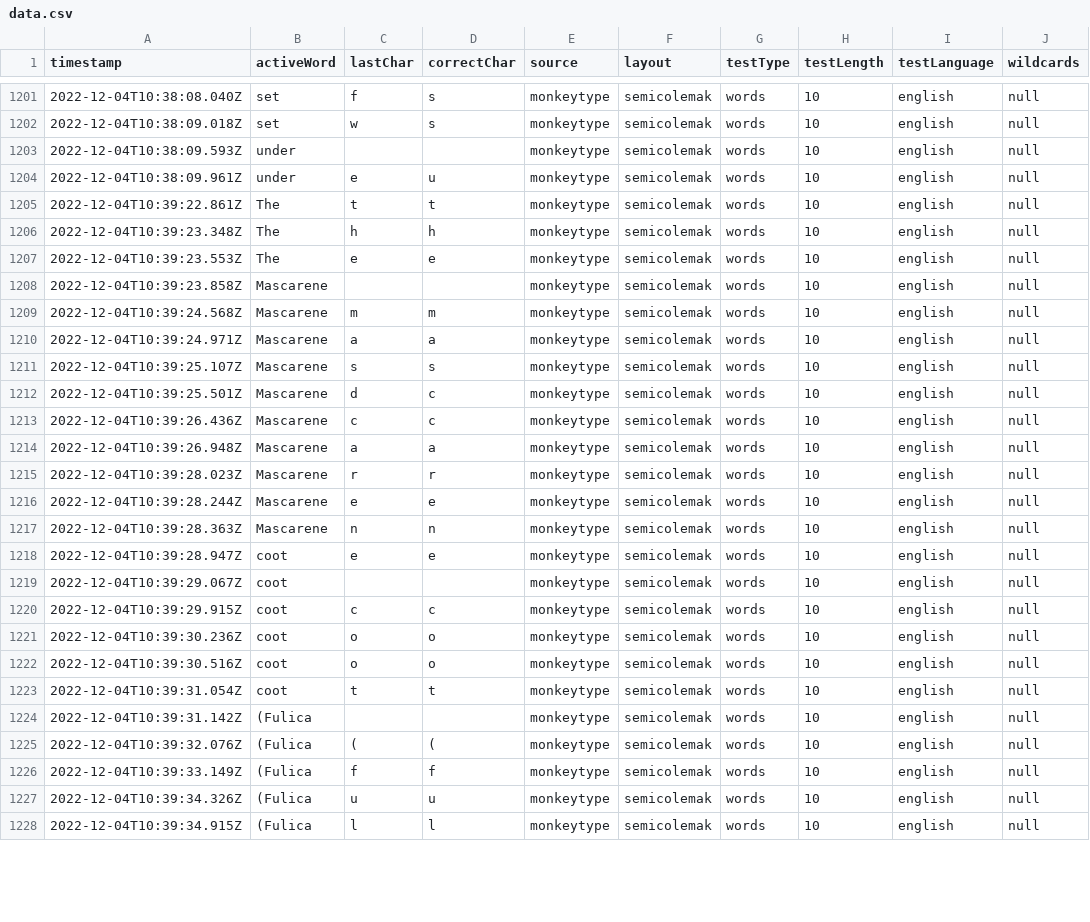
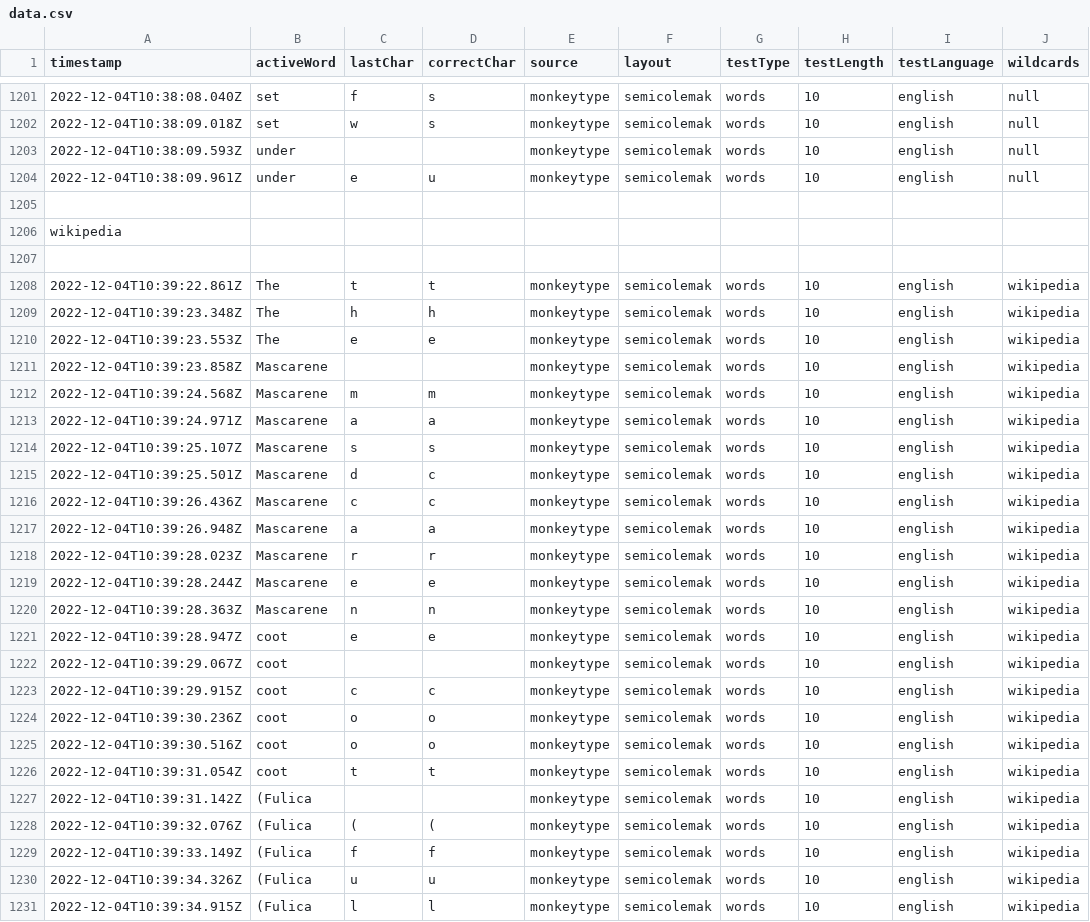
Before and after one commit to rmchorgh/MonkeyTypeMachineLearn, a CSV file: data.csv, drawn as a sheet; only a part is shown, gaps mark what is left out; the diff covers the shown part only.

Commit message:
corrected wikipedia data

```diff
--- a/data.csv
+++ b/data.csv
@@ -1204,25 +1204,28 @@ timestamp,activeWord,lastChar,correctChar,source,layout,testType,testLength,test
 2022-12-04T10:38:09.961Z,under,e,u,monkeytype,semicolemak,words,10,english,null
-2022-12-04T10:39:22.861Z,The,t,t,monkeytype,semicolemak,words,10,english,null
-2022-12-04T10:39:23.348Z,The,h,h,monkeytype,semicolemak,words,10,english,null
-2022-12-04T10:39:23.553Z,The,e,e,monkeytype,semicolemak,words,10,english,null
-2022-12-04T10:39:23.858Z,Mascarene, , ,monkeytype,semicolemak,words,10,english,null
-2022-12-04T10:39:24.568Z,Mascarene,m,m,monkeytype,semicolemak,words,10,english,null
-2022-12-04T10:39:24.971Z,Mascarene,a,a,monkeytype,semicolemak,words,10,english,null
-2022-12-04T10:39:25.107Z,Mascarene,s,s,monkeytype,semicolemak,words,10,english,null
-2022-12-04T10:39:25.501Z,Mascarene,d,c,monkeytype,semicolemak,words,10,english,null
-2022-12-04T10:39:26.436Z,Mascarene,c,c,monkeytype,semicolemak,words,10,english,null
-2022-12-04T10:39:26.948Z,Mascarene,a,a,monkeytype,semicolemak,words,10,english,null
-2022-12-04T10:39:28.023Z,Mascarene,r,r,monkeytype,semicolemak,words,10,english,null
-2022-12-04T10:39:28.244Z,Mascarene,e,e,monkeytype,semicolemak,words,10,english,null
-2022-12-04T10:39:28.363Z,Mascarene,n,n,monkeytype,semicolemak,words,10,english,null
-2022-12-04T10:39:28.947Z,coot,e,e,monkeytype,semicolemak,words,10,english,null
-2022-12-04T10:39:29.067Z,coot, , ,monkeytype,semicolemak,words,10,english,null
-2022-12-04T10:39:29.915Z,coot,c,c,monkeytype,semicolemak,words,10,english,null
-2022-12-04T10:39:30.236Z,coot,o,o,monkeytype,semicolemak,words,10,english,null
-2022-12-04T10:39:30.516Z,coot,o,o,monkeytype,semicolemak,words,10,english,null
-2022-12-04T10:39:31.054Z,coot,t,t,monkeytype,semicolemak,words,10,english,null
-2022-12-04T10:39:31.142Z,(Fulica, , ,monkeytype,semicolemak,words,10,english,null
-2022-12-04T10:39:32.076Z,(Fulica,(,(,monkeytype,semicolemak,words,10,english,null
-2022-12-04T10:39:33.149Z,(Fulica,f,f,monkeytype,semicolemak,words,10,english,null
-2022-12-04T10:39:34.326Z,(Fulica,u,u,monkeytype,semicolemak,words,10,english,null
-2022-12-04T10:39:34.915Z,(Fulica,l,l,monkeytype,semicolemak,words,10,english,null
+
+wikipedia
+
+2022-12-04T10:39:22.861Z,The,t,t,monkeytype,semicolemak,words,10,english,wikipedia
+2022-12-04T10:39:23.348Z,The,h,h,monkeytype,semicolemak,words,10,english,wikipedia
+2022-12-04T10:39:23.553Z,The,e,e,monkeytype,semicolemak,words,10,english,wikipedia
+2022-12-04T10:39:23.858Z,Mascarene, , ,monkeytype,semicolemak,words,10,english,wikipedia
+2022-12-04T10:39:24.568Z,Mascarene,m,m,monkeytype,semicolemak,words,10,english,wikipedia
+2022-12-04T10:39:24.971Z,Mascarene,a,a,monkeytype,semicolemak,words,10,english,wikipedia
+2022-12-04T10:39:25.107Z,Mascarene,s,s,monkeytype,semicolemak,words,10,english,wikipedia
+2022-12-04T10:39:25.501Z,Mascarene,d,c,monkeytype,semicolemak,words,10,english,wikipedia
+2022-12-04T10:39:26.436Z,Mascarene,c,c,monkeytype,semicolemak,words,10,english,wikipedia
+2022-12-04T10:39:26.948Z,Mascarene,a,a,monkeytype,semicolemak,words,10,english,wikipedia
+2022-12-04T10:39:28.023Z,Mascarene,r,r,monkeytype,semicolemak,words,10,english,wikipedia
+2022-12-04T10:39:28.244Z,Mascarene,e,e,monkeytype,semicolemak,words,10,english,wikipedia
+2022-12-04T10:39:28.363Z,Mascarene,n,n,monkeytype,semicolemak,words,10,english,wikipedia
+2022-12-04T10:39:28.947Z,coot,e,e,monkeytype,semicolemak,words,10,english,wikipedia
+2022-12-04T10:39:29.067Z,coot, , ,monkeytype,semicolemak,words,10,english,wikipedia
+2022-12-04T10:39:29.915Z,coot,c,c,monkeytype,semicolemak,words,10,english,wikipedia
+2022-12-04T10:39:30.236Z,coot,o,o,monkeytype,semicolemak,words,10,english,wikipedia
+2022-12-04T10:39:30.516Z,coot,o,o,monkeytype,semicolemak,words,10,english,wikipedia
+2022-12-04T10:39:31.054Z,coot,t,t,monkeytype,semicolemak,words,10,english,wikipedia
+2022-12-04T10:39:31.142Z,(Fulica, , ,monkeytype,semicolemak,words,10,english,wikipedia
+2022-12-04T10:39:32.076Z,(Fulica,(,(,monkeytype,semicolemak,words,10,english,wikipedia
+2022-12-04T10:39:33.149Z,(Fulica,f,f,monkeytype,semicolemak,words,10,english,wikipedia
+2022-12-04T10:39:34.326Z,(Fulica,u,u,monkeytype,semicolemak,words,10,english,wikipedia
+2022-12-04T10:39:34.915Z,(Fulica,l,l,monkeytype,semicolemak,words,10,english,wikipedia
```
Also changed, not shown: 3 added rows and 51 edited cells elsewhere in this file.
